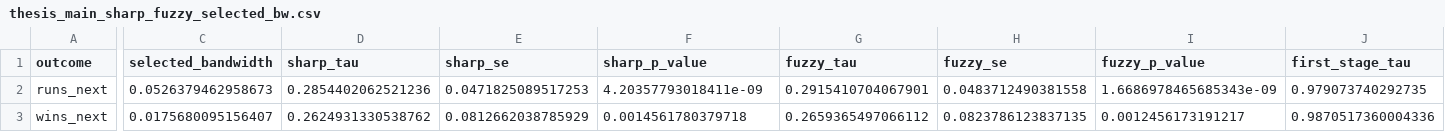
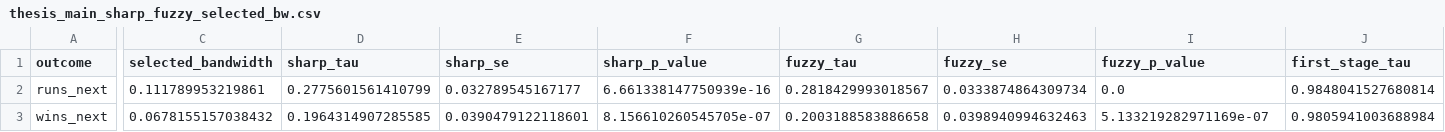
Before and after one commit to caranguren8/master-thesis, a CSV file: data/processed/thesis_tables/thesis_main_sharp_fuzzy_selected_bw.csv, drawn as a sheet; only a part is shown, gaps mark what is left out; the diff covers the shown part only; the diff names each change by its address in the sheet, - before the commit and + after, or states it on an @@ line.

```diff
--- a/data/processed/thesis_tables/thesis_main_sharp_fuzzy_selected_bw.csv
+++ b/data/processed/thesis_tables/thesis_main_sharp_fuzzy_selected_bw.csv
-C2 (selected_bandwidth): 0.0526379462958673
+C2 (selected_bandwidth): 0.111789953219861
-D2 (sharp_tau): 0.2854402062521236
+D2 (sharp_tau): 0.2775601561410799
-E2 (sharp_se): 0.0471825089517253
+E2 (sharp_se): 0.032789545167177
-F2 (sharp_p_value): 4.20357793018411e-09
+F2 (sharp_p_value): 6.661338147750939e-16
-G2 (fuzzy_tau): 0.2915410704067901
+G2 (fuzzy_tau): 0.2818429993018567
-H2 (fuzzy_se): 0.0483712490381558
+H2 (fuzzy_se): 0.0333874864309734
-I2 (fuzzy_p_value): 1.6686978465685343e-09
+I2 (fuzzy_p_value): 0.0
-J2 (first_stage_tau): 0.979073740292735
+J2 (first_stage_tau): 0.9848041527680814
-C3 (selected_bandwidth): 0.0175680095156407
+C3 (selected_bandwidth): 0.0678155157038432
-D3 (sharp_tau): 0.2624931330538762
+D3 (sharp_tau): 0.1964314907285585
-E3 (sharp_se): 0.0812662038785929
+E3 (sharp_se): 0.0390479122118601
-F3 (sharp_p_value): 0.0014561780379718
+F3 (sharp_p_value): 8.156610260545705e-07
-G3 (fuzzy_tau): 0.2659365497066112
+G3 (fuzzy_tau): 0.2003188583886658
-H3 (fuzzy_se): 0.0823786123837135
+H3 (fuzzy_se): 0.0398940994632463
-I3 (fuzzy_p_value): 0.0012456173191217
+I3 (fuzzy_p_value): 5.133219282971169e-07
-J3 (first_stage_tau): 0.9870517360004336
+J3 (first_stage_tau): 0.9805941003688984
```
Also changed, not shown: 4 edited cells elsewhere in this file, data/processed/rdd_bandwidth_selection.csv, data/processed/rdd_baseline_estimates_selected_bw.csv, 41 other files.
